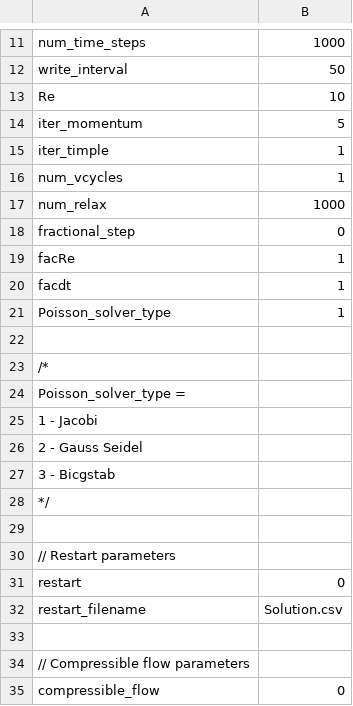
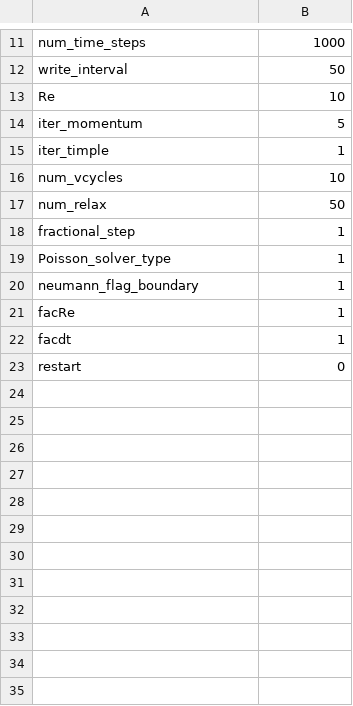
Before and after one commit to akashu4295/MeMPhyS, a CSV file: flow_parameters.csv, drawn as a sheet; only a part is shown, gaps mark what is left out; the diff covers the shown part only.

```diff
--- a/flow_parameters.csv
+++ b/flow_parameters.csv
@@ -15,21 +15,9 @@ iter_momentum,5
 iter_timple,1
-num_vcycles,1
-num_relax,1000
-fractional_step,0
+num_vcycles,10
+num_relax,50
+fractional_step,1
+Poisson_solver_type,1
+neumann_flag_boundary,1
 facRe,1
 facdt,1
-Poisson_solver_type,1
-
-/*
-Poisson_solver_type =
-1 - Jacobi
-2 - Gauss Seidel
-3 - Bicgstab
-*/
-
-// Restart parameters
 restart,0
-restart_filename,Solution.csv
-
-// Compressible flow parameters
-compressible_flow,0
```
Also changed, not shown: 13 removed rows and 2 edited cells elsewhere in this file, 9 other files.
